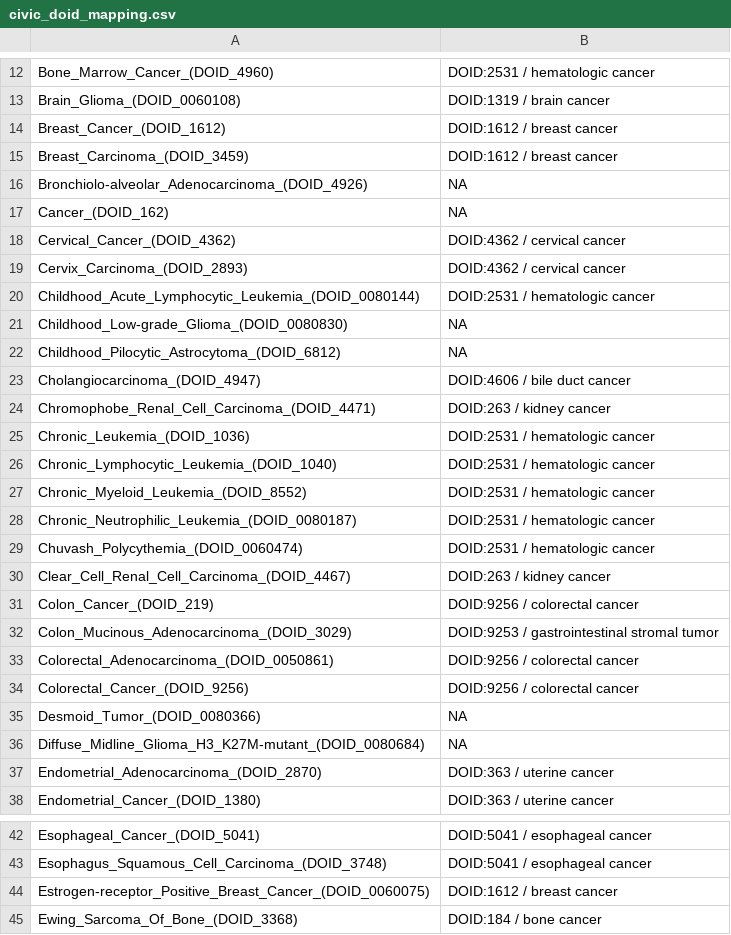
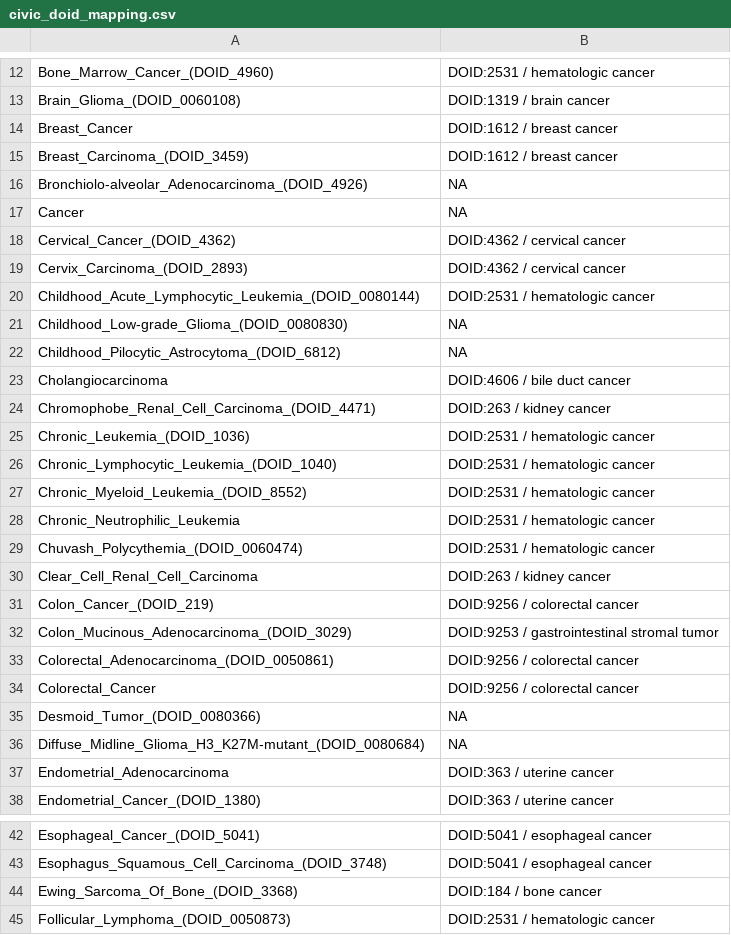
Before and after one commit to GW-HIVE/biomuta-old, a CSV file: pipeline/convert_step2/mapping/civic_doid_mapping.csv, drawn as a sheet; only a part is shown, gaps mark what is left out; the shorter side is filled out with more unchanged rows; the diff covers the shown part only.

```diff
--- a/pipeline/convert_step2/mapping/civic_doid_mapping.csv
+++ b/pipeline/convert_step2/mapping/civic_doid_mapping.csv
@@ -13,6 +13,6 @@ Bone_Marrow_Cancer_(DOID_4960),DOID:2531 / hematologic cancer
 Brain_Glioma_(DOID_0060108),DOID:1319 / brain cancer
-Breast_Cancer_(DOID_1612),DOID:1612 / breast cancer
+Breast_Cancer,DOID:1612 / breast cancer
 Breast_Carcinoma_(DOID_3459),DOID:1612 / breast cancer
 Bronchiolo-alveolar_Adenocarcinoma_(DOID_4926),NA
-Cancer_(DOID_162),NA
+Cancer,NA
 Cervical_Cancer_(DOID_4362),DOID:4362 / cervical cancer
@@ -22,3 +22,3 @@ Childhood_Low-grade_Glioma_(DOID_0080830),NA
 Childhood_Pilocytic_Astrocytoma_(DOID_6812),NA
-Cholangiocarcinoma_(DOID_4947),DOID:4606 / bile duct cancer
+Cholangiocarcinoma,DOID:4606 / bile duct cancer
 Chromophobe_Renal_Cell_Carcinoma_(DOID_4471),DOID:263 / kidney cancer
@@ -27,5 +27,5 @@ Chronic_Lymphocytic_Leukemia_(DOID_1040),DOID:2531 / hematologic cancer
 Chronic_Myeloid_Leukemia_(DOID_8552),DOID:2531 / hematologic cancer
-Chronic_Neutrophilic_Leukemia_(DOID_0080187),DOID:2531 / hematologic cancer
+Chronic_Neutrophilic_Leukemia,DOID:2531 / hematologic cancer
 Chuvash_Polycythemia_(DOID_0060474),DOID:2531 / hematologic cancer
-Clear_Cell_Renal_Cell_Carcinoma_(DOID_4467),DOID:263 / kidney cancer
+Clear_Cell_Renal_Cell_Carcinoma,DOID:263 / kidney cancer
 Colon_Cancer_(DOID_219),DOID:9256 / colorectal cancer
@@ -33,6 +33,6 @@ Colon_Mucinous_Adenocarcinoma_(DOID_3029),DOID:9253 / gastrointestinal stromal t
 Colorectal_Adenocarcinoma_(DOID_0050861),DOID:9256 / colorectal cancer
-Colorectal_Cancer_(DOID_9256),DOID:9256 / colorectal cancer
+Colorectal_Cancer,DOID:9256 / colorectal cancer
 Desmoid_Tumor_(DOID_0080366),NA
 Diffuse_Midline_Glioma_H3_K27M-mutant_(DOID_0080684),NA
-Endometrial_Adenocarcinoma_(DOID_2870),DOID:363 / uterine cancer
+Endometrial_Adenocarcinoma,DOID:363 / uterine cancer
 Endometrial_Cancer_(DOID_1380),DOID:363 / uterine cancer
@@ -43,3 +43,2 @@ Esophageal_Cancer_(DOID_5041),DOID:5041 / esophageal cancer
 Esophagus_Squamous_Cell_Carcinoma_(DOID_3748),DOID:5041 / esophageal cancer
-Estrogen-receptor_Positive_Breast_Cancer_(DOID_0060075),DOID:1612 / breast cancer
 Ewing_Sarcoma_Of_Bone_(DOID_3368),DOID:184 / bone cancer
```
Also changed, not shown: 1 removed row and 13 edited cells elsewhere in this file, 1 other file.
